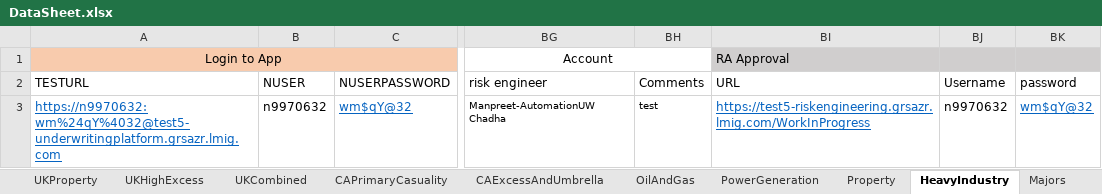
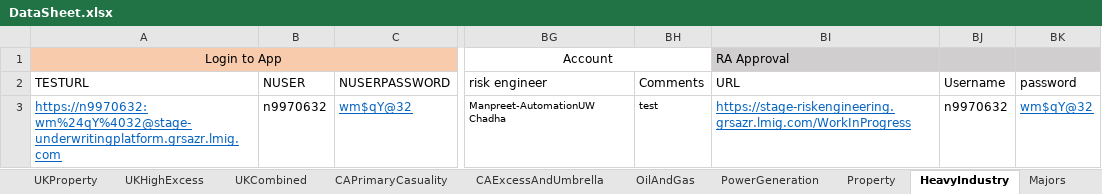
Before and after one commit to talib-solventek/stage-regression-scripts, an Excel workbook: heavyindustry/DataSheet.xlsx, sheet HeavyIndustry, drawn as a sheet; only a part is shown, gaps mark what is left out; values as stored, in another font and other column widths than the file's, no borders; the diff names each change by its address in the sheet, - before the commit and + after, or states it on an @@ line.

```diff
--- a/heavyindustry/DataSheet.xlsx (sheet HeavyIndustry)
+++ b/heavyindustry/DataSheet.xlsx (sheet HeavyIndustry)
-A3 (TESTURL): https://n9970632:wm%24qY%4032@test5-underwritingplatform.grsazr.lmig.com
+A3 (TESTURL): https://n9970632:wm%24qY%4032@stage-underwritingplatform.grsazr.lmig.com
-BI3 (URL): https://test5-riskengineering.grsazr.lmig.com/WorkInProgress
+BI3 (URL): https://stage-riskengineering.grsazr.lmig.com/WorkInProgress
```
Also changed, not shown: EUPlus/DataSheet.xlsx, usproperty/DataSheet.xlsx, 12 other files.
